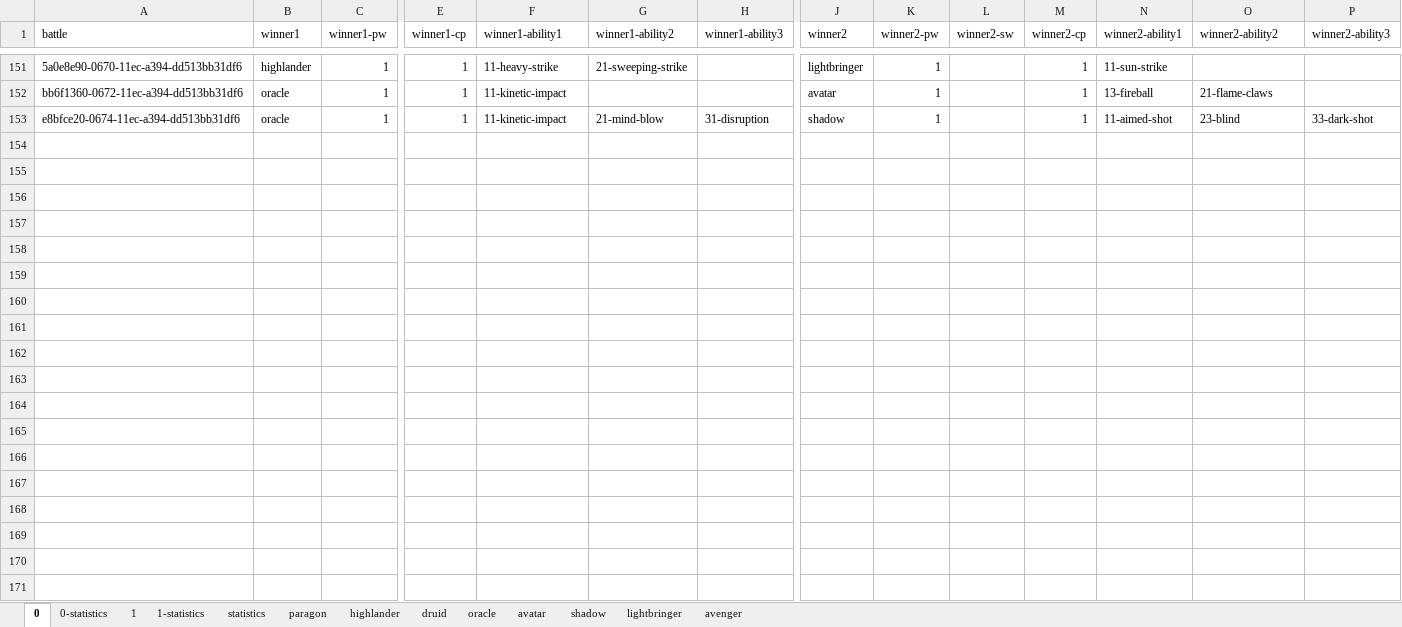
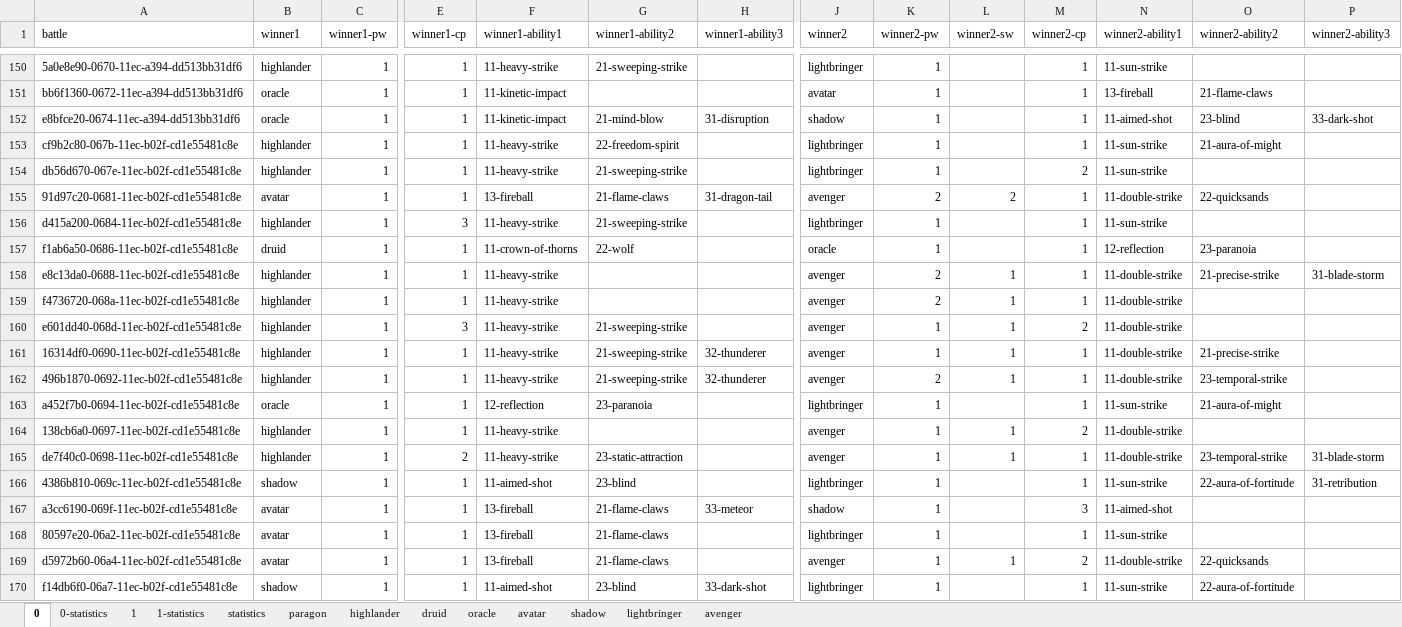
Before and after one commit to losferwords/astaria-bot-backend, an Excel workbook: statistics.xlsx, sheet 0, drawn as a sheet; only a part is shown, gaps mark what is left out; values as stored, in another font and other column widths than the file's, no borders; conditional formats and table styles not drawn; rows hold the shown columns only; the diff covers the shown part only; the diff names each change by its address in the sheet, - before the commit and + after, or states it on an @@ line.

```diff
--- a/statistics.xlsx (sheet 0)
+++ b/statistics.xlsx (sheet 0)
+row 153: cf9b2c80-067b-11ec-b02f-cd1e55481c8e | highlander | 1 | 1 | 11-heavy-strike | 22-freedom-spirit |  | lightbringer | 1 |  | 1 | 11-sun-strike | 21-aura-of-might
+row 154: db56d670-067e-11ec-b02f-cd1e55481c8e | highlander | 1 | 1 | 11-heavy-strike | 21-sweeping-strike |  | lightbringer | 1 |  | 2 | 11-sun-strike
+row 155: 91d97c20-0681-11ec-b02f-cd1e55481c8e | avatar | 1 | 1 | 13-fireball | 21-flame-claws | 31-dragon-tail | avenger | 2 | 2 | 1 | 11-double-strike | 22-quicksands
+row 156: d415a200-0684-11ec-b02f-cd1e55481c8e | highlander | 1 | 3 | 11-heavy-strike | 21-sweeping-strike |  | lightbringer | 1 |  | 1 | 11-sun-strike
+row 157: f1ab6a50-0686-11ec-b02f-cd1e55481c8e | druid | 1 | 1 | 11-crown-of-thorns | 22-wolf |  | oracle | 1 |  | 1 | 12-reflection | 23-paranoia
+row 158: e8c13da0-0688-11ec-b02f-cd1e55481c8e | highlander | 1 | 1 | 11-heavy-strike |  |  | avenger | 2 | 1 | 1 | 11-double-strike | 21-precise-strike | 31-blade-storm
+row 159: f4736720-068a-11ec-b02f-cd1e55481c8e | highlander | 1 | 1 | 11-heavy-strike |  |  | avenger | 2 | 1 | 1 | 11-double-strike
+row 160: e601dd40-068d-11ec-b02f-cd1e55481c8e | highlander | 1 | 3 | 11-heavy-strike | 21-sweeping-strike |  | avenger | 1 | 1 | 2 | 11-double-strike
+row 161: 16314df0-0690-11ec-b02f-cd1e55481c8e | highlander | 1 | 1 | 11-heavy-strike | 21-sweeping-strike | 32-thunderer | avenger | 1 | 1 | 1 | 11-double-strike | 21-precise-strike
+row 162: 496b1870-0692-11ec-b02f-cd1e55481c8e | highlander | 1 | 1 | 11-heavy-strike | 21-sweeping-strike | 32-thunderer | avenger | 2 | 1 | 1 | 11-double-strike | 23-temporal-strike
+row 163: a452f7b0-0694-11ec-b02f-cd1e55481c8e | oracle | 1 | 1 | 12-reflection | 23-paranoia |  | lightbringer | 1 |  | 1 | 11-sun-strike | 21-aura-of-might
+row 164: 138cb6a0-0697-11ec-b02f-cd1e55481c8e | highlander | 1 | 1 | 11-heavy-strike |  |  | avenger | 1 | 1 | 2 | 11-double-strike
+row 165: de7f40c0-0698-11ec-b02f-cd1e55481c8e | highlander | 1 | 2 | 11-heavy-strike | 23-static-attraction |  | avenger | 1 | 1 | 1 | 11-double-strike | 23-temporal-strike | 31-blade-storm
+row 166: 4386b810-069c-11ec-b02f-cd1e55481c8e | shadow | 1 | 1 | 11-aimed-shot | 23-blind |  | lightbringer | 1 |  | 1 | 11-sun-strike | 22-aura-of-fortitude | 31-retribution
+row 167: a3cc6190-069f-11ec-b02f-cd1e55481c8e | avatar | 1 | 1 | 13-fireball | 21-flame-claws | 33-meteor | shadow | 1 |  | 3 | 11-aimed-shot
+row 168: 80597e20-06a2-11ec-b02f-cd1e55481c8e | avatar | 1 | 1 | 13-fireball | 21-flame-claws |  | lightbringer | 1 |  | 1 | 11-sun-strike
+row 169: d5972b60-06a4-11ec-b02f-cd1e55481c8e | avatar | 1 | 1 | 13-fireball | 21-flame-claws |  | avenger | 1 | 1 | 2 | 11-double-strike | 22-quicksands
+row 170: f14db6f0-06a7-11ec-b02f-cd1e55481c8e | shadow | 1 | 1 | 11-aimed-shot | 23-blind | 33-dark-shot | lightbringer | 1 |  | 1 | 11-sun-strike | 22-aura-of-fortitude
```
Also changed, not shown: 41 added rows and 1 removed row elsewhere in this sheet, sheet 1, sheet 0-statistics, sheet 1-statistics, sheet avenger, sheet druid, sheet oracle, 6 more sheets, 12 other files.
